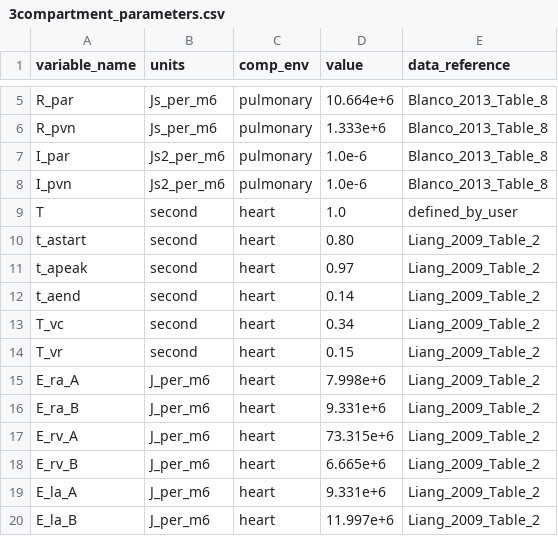
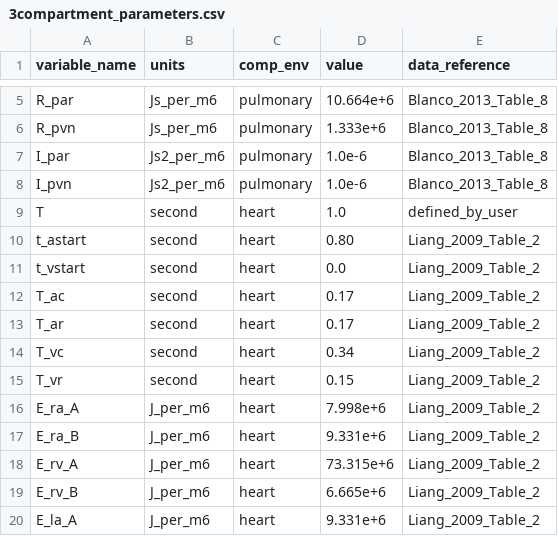
Before and after one commit to FinbarArgus/circulatory_autogen, a CSV file: resources/3compartment_parameters.csv, drawn as a sheet; only a part is shown, gaps mark what is left out; the shorter side is filled out with more unchanged rows.

```diff
--- a/resources/3compartment_parameters.csv
+++ b/resources/3compartment_parameters.csv
@@ -10,4 +10,5 @@ T,second,heart,1.0,defined_by_user
 t_astart,second,heart,0.80,Liang_2009_Table_2
-t_apeak,second,heart,0.97,Liang_2009_Table_2
-t_aend,second,heart,0.14,Liang_2009_Table_2
+t_vstart,second,heart,0.0,Liang_2009_Table_2
+T_ac,second,heart,0.17,Liang_2009_Table_2
+T_ar,second,heart,0.17,Liang_2009_Table_2
 T_vc,second,heart,0.34,Liang_2009_Table_2
```
Also changed, not shown: generated_models/3compartment_parameters.csv, 5 other files.
